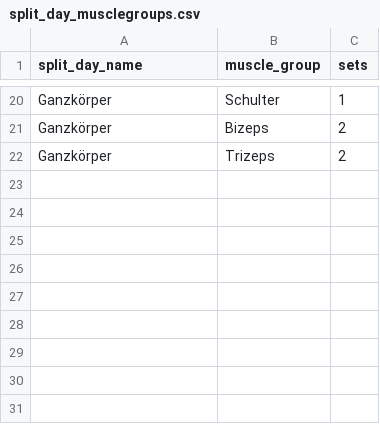
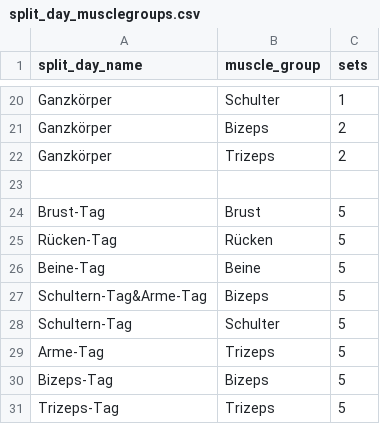
Before and after one commit to Joooohann/KellerGym, a CSV file: split_day_musclegroups.csv, drawn as a sheet; only a part is shown, gaps mark what is left out.

```diff
--- a/split_day_musclegroups.csv
+++ b/split_day_musclegroups.csv
@@ -22 +22,10 @@ Ganzkörper,Bizeps,2
 Ganzkörper,Trizeps,2
+
+Brust-Tag,Brust,5
+Rücken-Tag,Rücken,5
+Beine-Tag,Beine,5
+Schultern-Tag&Arme-Tag,Bizeps,5
+Schultern-Tag,Schulter,5
+Arme-Tag,Trizeps,5
+Bizeps-Tag,Bizeps,5
+Trizeps-Tag,Trizeps,5
```
Also changed, not shown: 1 other file.
